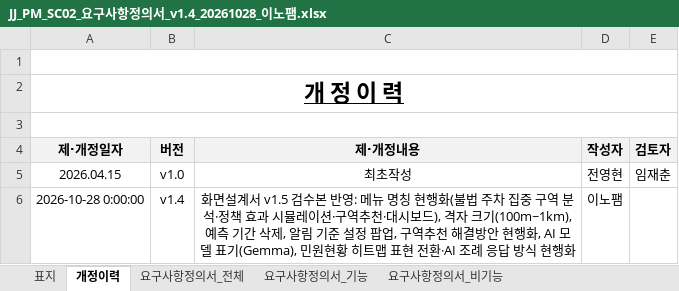
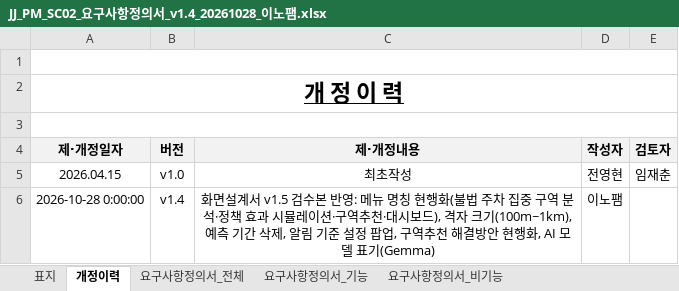
Before and after one commit to innopamSolution/jeju-datahub, an Excel workbook: Audit/JJ_PM_SC02_요구사항정의서_v1.4_20261028_이노팸.xlsx, sheet 개정이력, drawn as a sheet; values as stored, in another font and other column widths than the file's, no borders; the diff names each change by its address in the sheet, - before the commit and + after, or states it on an @@ line.

Commit message:
Revert "auto: SC02·SC03 — 민원현황 히트맵 전환·AI 조례 응답 방식 해결방안 현행화"
This reverts commit 92ea0f7a31591621feb19e84ca39670a8f75ca66.

```diff
--- a/Audit/JJ_PM_SC02_요구사항정의서_v1.4_20261028_이노팸.xlsx (sheet 개정이력)
+++ b/Audit/JJ_PM_SC02_요구사항정의서_v1.4_20261028_이노팸.xlsx (sheet 개정이력)
-C6 (제‧개정내용): …델 표기(Gemma), 민원현황 히트맵 표현 전환·AI 조례 응답 방식 현행화
+C6 (제‧개정내용): …델 표기(Gemma)
```
Also changed, not shown: sheet 요구사항정의서_기능, Audit/JJ_PM_SC03_요구사항추적표_v1.3_20261028_이노팸.xlsx.
